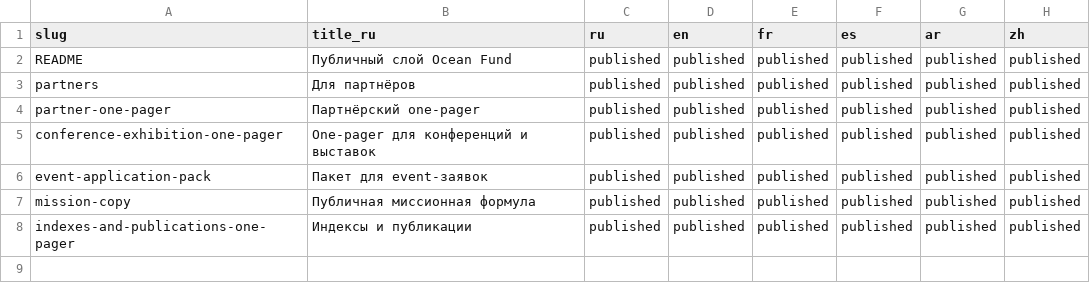
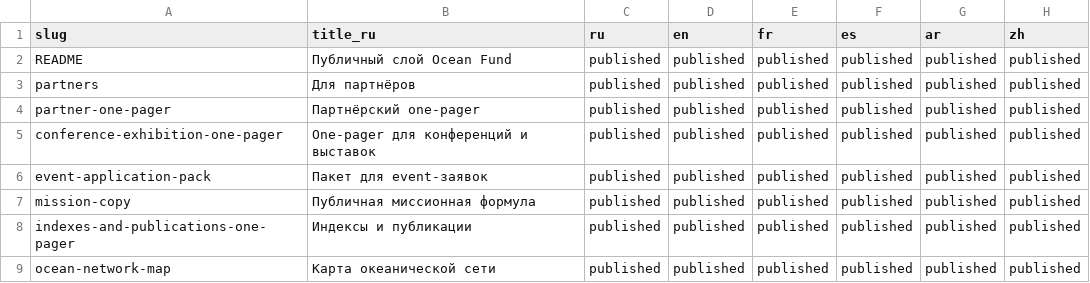
Before and after one commit to tech4oceans/fond-ocean, a CSV file: data/public-translation-register.csv, drawn as a sheet.

Commit message:
Publish ocean network map in UN-6

```diff
--- a/data/public-translation-register.csv
+++ b/data/public-translation-register.csv
@@ -8 +8,2 @@ mission-copy,Публичная миссионная формула,published,pu
 indexes-and-publications-one-pager,Индексы и публикации,published,published,published,published,published,published
+ocean-network-map,Карта океанической сети,published,published,published,published,published,published
```
Also changed, not shown: 26 other files.
